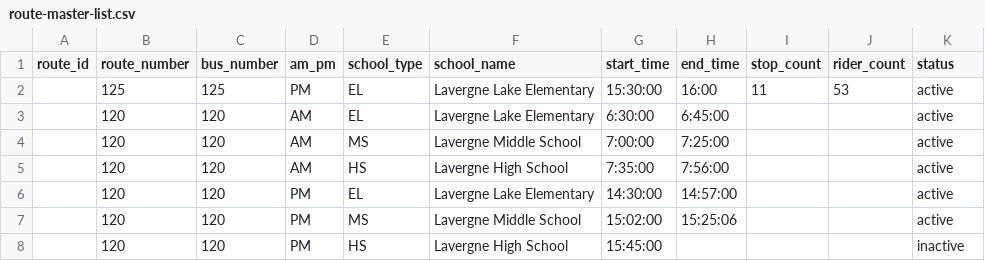
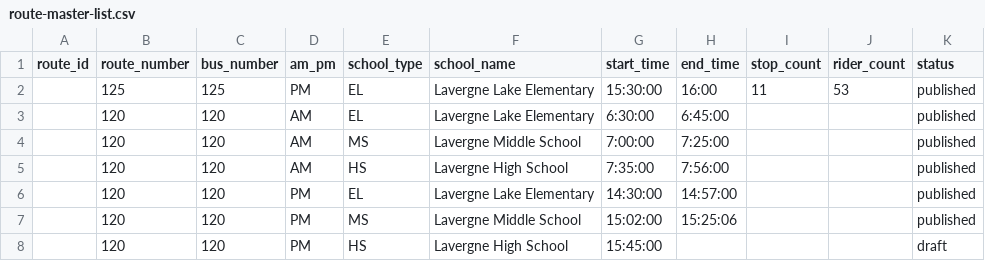
Before and after one commit to pixeldrift/ShortStop, a CSV file: public/data/route-master-list.csv, drawn as a sheet.

```diff
--- a/public/data/route-master-list.csv
+++ b/public/data/route-master-list.csv
@@ -1,8 +1,8 @@
 route_id	route_number	bus_number	am_pm	school_type	school_name	start_time	end_time	stop_count	rider_count	status
-	125	125	PM	EL	Lavergne Lake Elementary	15:30:00	16:00	11	53	active
-	120	120	AM	EL	Lavergne Lake Elementary	6:30:00	6:45:00			active
-	120	120	AM	MS	Lavergne Middle School	7:00:00	7:25:00			active
-	120	120	AM	HS	Lavergne High School	7:35:00	7:56:00			active
-	120	120	PM	EL	Lavergne Lake Elementary	14:30:00	14:57:00			active
-	120	120	PM	MS	Lavergne Middle School	15:02:00	15:25:06			active
-	120	120	PM	HS	Lavergne High School	15:45:00				inactive
+	125	125	PM	EL	Lavergne Lake Elementary	15:30:00	16:00	11	53	published
+	120	120	AM	EL	Lavergne Lake Elementary	6:30:00	6:45:00			published
+	120	120	AM	MS	Lavergne Middle School	7:00:00	7:25:00			published
+	120	120	AM	HS	Lavergne High School	7:35:00	7:56:00			published
+	120	120	PM	EL	Lavergne Lake Elementary	14:30:00	14:57:00			published
+	120	120	PM	MS	Lavergne Middle School	15:02:00	15:25:06			published
+	120	120	PM	HS	Lavergne High School	15:45:00				draft
```
Also changed, not shown: 13 other files.
